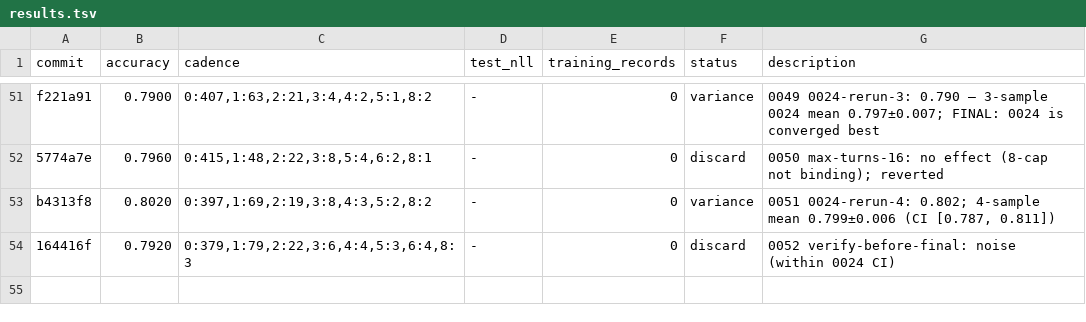
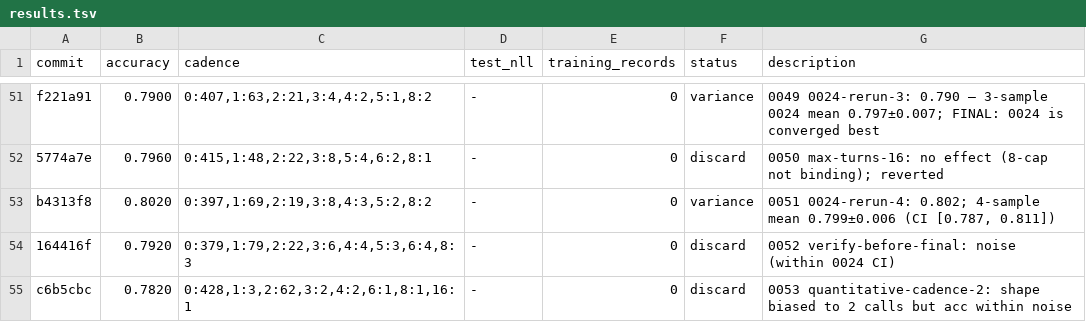
Before and after one commit to dphuang2/tinker-cookbook, a TSV file: tinker_cookbook/recipes/interview/results.tsv, drawn as a sheet; only a part is shown, gaps mark what is left out.

Commit message:
0053 quantitative-cadence-2: discard: 0.7820 (acc noise; cadence shape successfully biased)

```diff
--- a/tinker_cookbook/recipes/interview/results.tsv
+++ b/tinker_cookbook/recipes/interview/results.tsv
@@ -54 +54,2 @@ b4313f8	0.8020	0:397,1:69,2:19,3:8,4:3,5:2,8:2	-	0	variance	0051 0024-rerun-4: 0
 164416f	0.7920	0:379,1:79,2:22,3:6,4:4,5:3,6:4,8:3	-	0	discard	0052 verify-before-final: noise (within 0024 CI)
+c6b5cbc	0.7820	0:428,1:3,2:62,3:2,4:2,6:1,8:1,16:1	-	0	discard	0053 quantitative-cadence-2: shape biased to 2 calls but acc within noise
```
Also changed, not shown: 5 other files.
